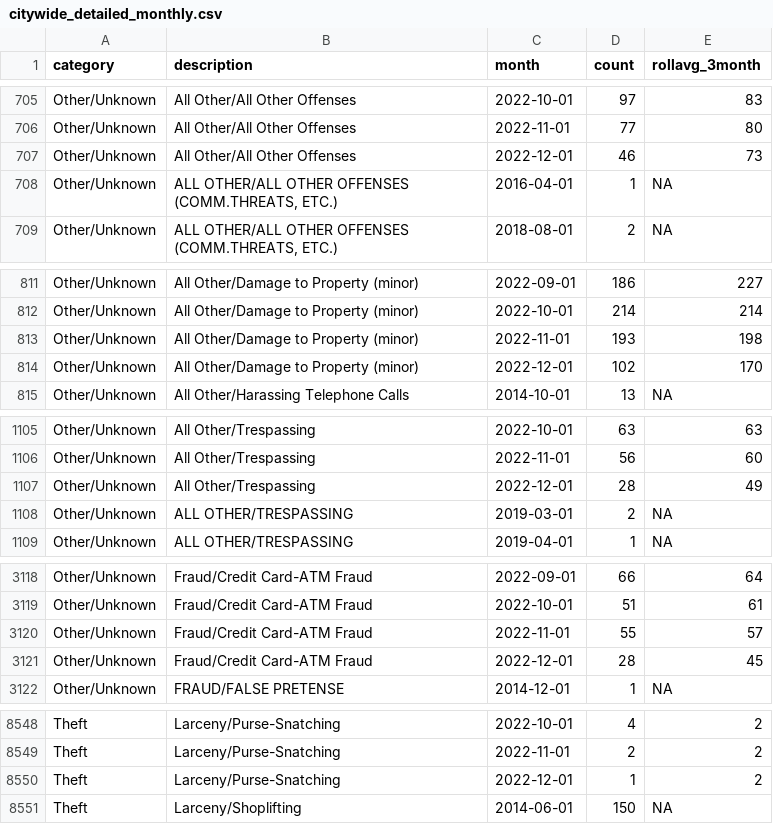
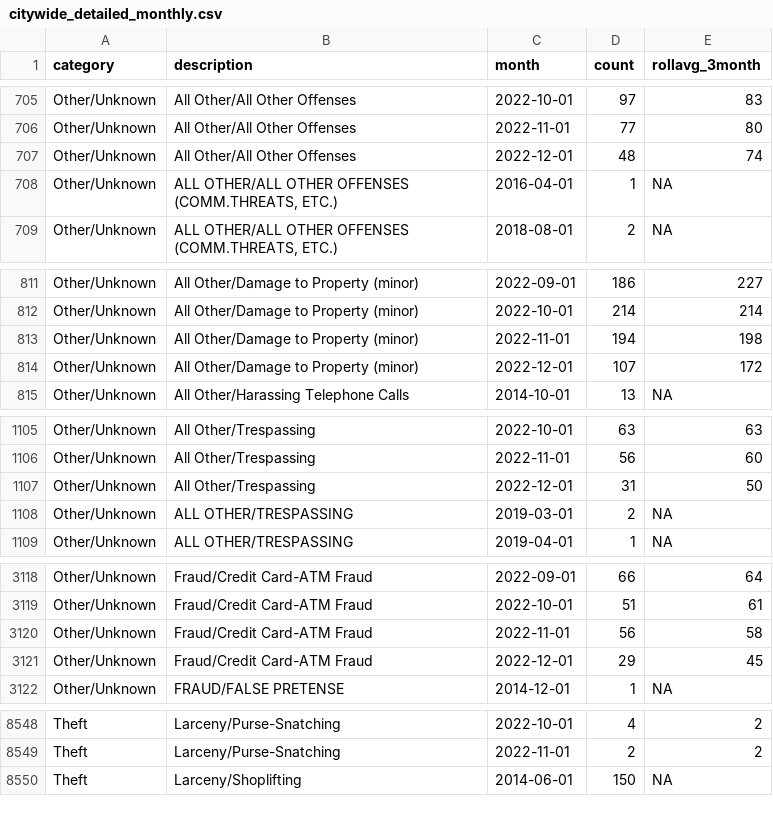
Before and after one commit to abcotvdata/safetytracker_raleigh, a CSV file: data/output/monthly/citywide_detailed_monthly.csv, drawn as a sheet; only a part is shown, gaps mark what is left out; the diff covers the shown part only.

Commit message:
New crime data collected

```diff
--- a/data/output/monthly/citywide_detailed_monthly.csv
+++ b/data/output/monthly/citywide_detailed_monthly.csv
@@ -706,3 +706,3 @@ Other/Unknown,All Other/All Other Offenses,2022-10-01,97,83
 Other/Unknown,All Other/All Other Offenses,2022-11-01,77,80
-Other/Unknown,All Other/All Other Offenses,2022-12-01,46,73
+Other/Unknown,All Other/All Other Offenses,2022-12-01,48,74
 Other/Unknown,"ALL OTHER/ALL OTHER OFFENSES (COMM.THREATS, ETC.)",2016-04-01,1,NA
@@ -812,4 +812,4 @@ Other/Unknown,All Other/Damage to Property (minor),2022-09-01,186,227
 Other/Unknown,All Other/Damage to Property (minor),2022-10-01,214,214
-Other/Unknown,All Other/Damage to Property (minor),2022-11-01,193,198
-Other/Unknown,All Other/Damage to Property (minor),2022-12-01,102,170
+Other/Unknown,All Other/Damage to Property (minor),2022-11-01,194,198
+Other/Unknown,All Other/Damage to Property (minor),2022-12-01,107,172
 Other/Unknown,All Other/Harassing Telephone Calls,2014-10-01,13,NA
@@ -1106,3 +1106,3 @@ Other/Unknown,All Other/Trespassing,2022-10-01,63,63
 Other/Unknown,All Other/Trespassing,2022-11-01,56,60
-Other/Unknown,All Other/Trespassing,2022-12-01,28,49
+Other/Unknown,All Other/Trespassing,2022-12-01,31,50
 Other/Unknown,ALL OTHER/TRESPASSING,2019-03-01,2,NA
@@ -3119,4 +3119,4 @@ Other/Unknown,Fraud/Credit Card-ATM Fraud,2022-09-01,66,64
 Other/Unknown,Fraud/Credit Card-ATM Fraud,2022-10-01,51,61
-Other/Unknown,Fraud/Credit Card-ATM Fraud,2022-11-01,55,57
-Other/Unknown,Fraud/Credit Card-ATM Fraud,2022-12-01,28,45
+Other/Unknown,Fraud/Credit Card-ATM Fraud,2022-11-01,56,58
+Other/Unknown,Fraud/Credit Card-ATM Fraud,2022-12-01,29,45
 Other/Unknown,FRAUD/FALSE PRETENSE,2014-12-01,1,NA
@@ -8549,3 +8549,2 @@ Theft,Larceny/Purse-Snatching,2022-10-01,4,2
 Theft,Larceny/Purse-Snatching,2022-11-01,2,2
-Theft,Larceny/Purse-Snatching,2022-12-01,1,2
 Theft,Larceny/Shoplifting,2014-06-01,150,NA
```
Also changed, not shown: 55 edited cells elsewhere in this file, data/output/districts/district_category.csv, data/output/districts/district_detailed.csv, 45 other files.
